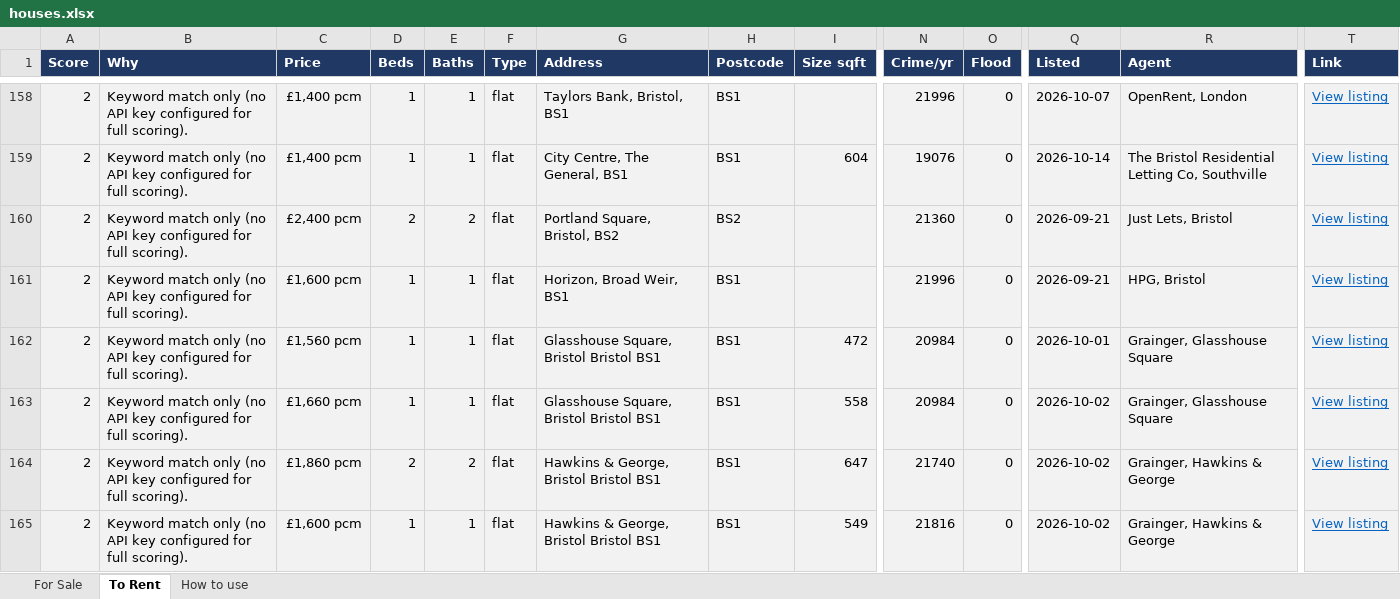
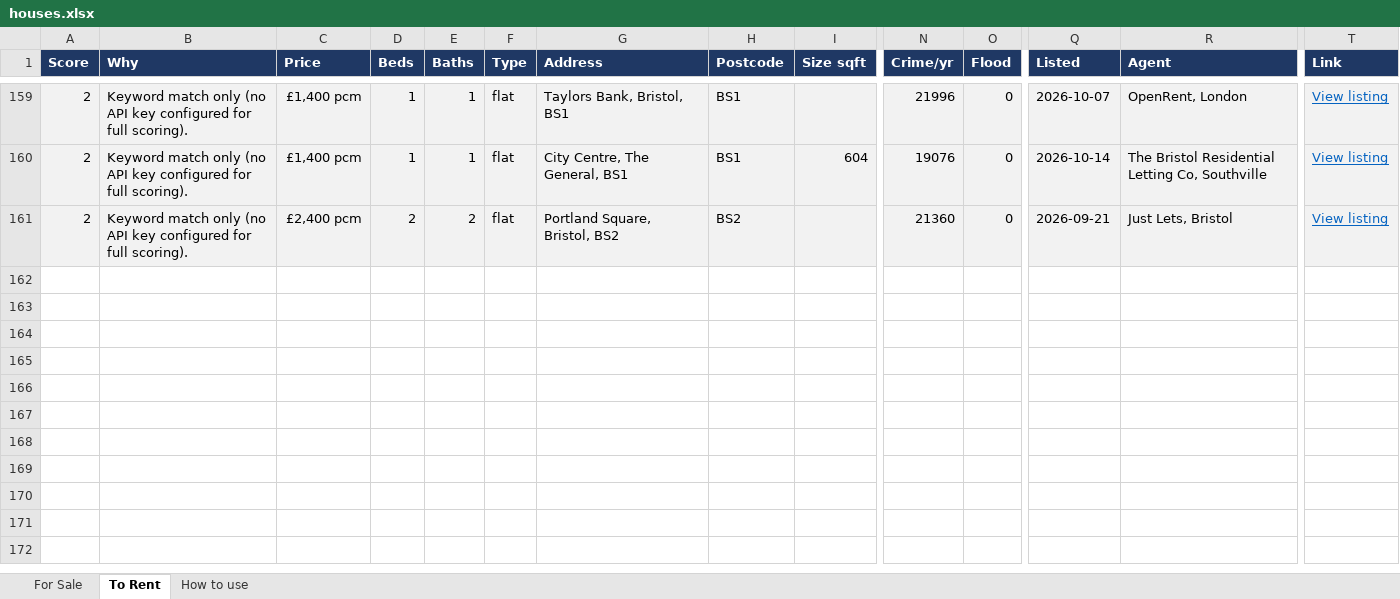
Before and after one commit to dcracknell/house_finder, an Excel workbook: data/houses.xlsx, sheet To Rent, drawn as a sheet; only a part is shown, gaps mark what is left out; values as stored, in another font and other column widths than the file's, no borders; removed rows and columns are numbered as before the commit, all else as after; rows hold the shown columns only; the diff covers the shown part only; the diff names each change by its address in the sheet, - before the commit and + after, or states it on an @@ line.

```diff
--- a/data/houses.xlsx (sheet To Rent)
+++ b/data/houses.xlsx (sheet To Rent)
-row 161: 2 | Keyword match only (no API key configured for full scoring). | £1,600 pcm | 1 | 1 | flat | Horizon, Broad Weir, BS1 | BS1 |  | 21996 | 0 | 2026-09-21 | HPG, Bristol | View listing
-row 162: 2 | Keyword match only (no API key configured for full scoring). | £1,560 pcm | 1 | 1 | flat | Glasshouse Square, Bristol Bristol BS1 | BS1 | 472 | 20984 | 0 | 2026-10-01 | Grainger, Glasshouse Square | View listing
-row 163: 2 | Keyword match only (no API key configured for full scoring). | £1,660 pcm | 1 | 1 | flat | Glasshouse Square, Bristol Bristol BS1 | BS1 | 558 | 20984 | 0 | 2026-10-02 | Grainger, Glasshouse Square | View listing
-row 164: 2 | Keyword match only (no API key configured for full scoring). | £1,860 pcm | 2 | 2 | flat | Hawkins & George, Bristol Bristol BS1 | BS1 | 647 | 21740 | 0 | 2026-10-02 | Grainger, Hawkins & George | View listing
-row 165: 2 | Keyword match only (no API key configured for full scoring). | £1,600 pcm | 1 | 1 | flat | Hawkins & George, Bristol Bristol BS1 | BS1 | 549 | 21816 | 0 | 2026-10-02 | Grainger, Hawkins & George | View listing
```
Also changed, not shown: 1 added row, 4 removed rows and 2 moved rows elsewhere in this sheet, hidden cells, 3 other files.
